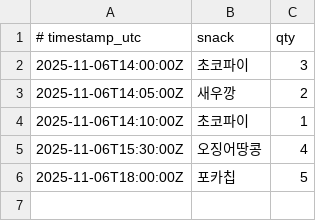
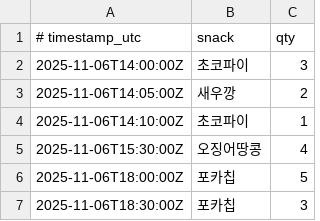
Before and after one commit to son-del/snack-sales-dashboard, a CSV file: sales_data.csv, drawn as a sheet.

Commit message:
Add new sales entry for 포카칩

```diff
--- a/sales_data.csv
+++ b/sales_data.csv
@@ -6 +6,2 @@
 2025-11-06T18:00:00Z,포카칩,5
+2025-11-06T18:30:00Z,포카칩,3
```
